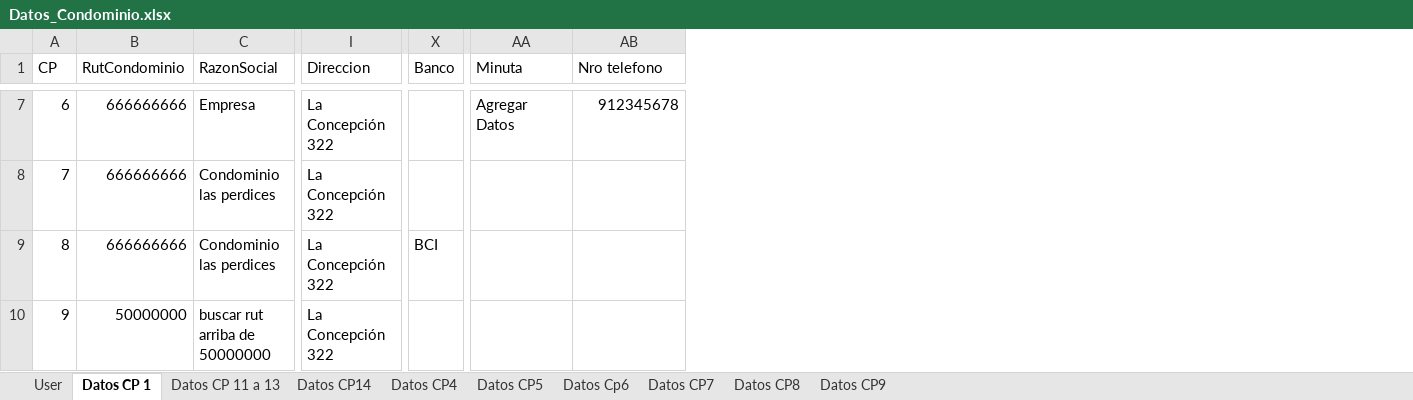
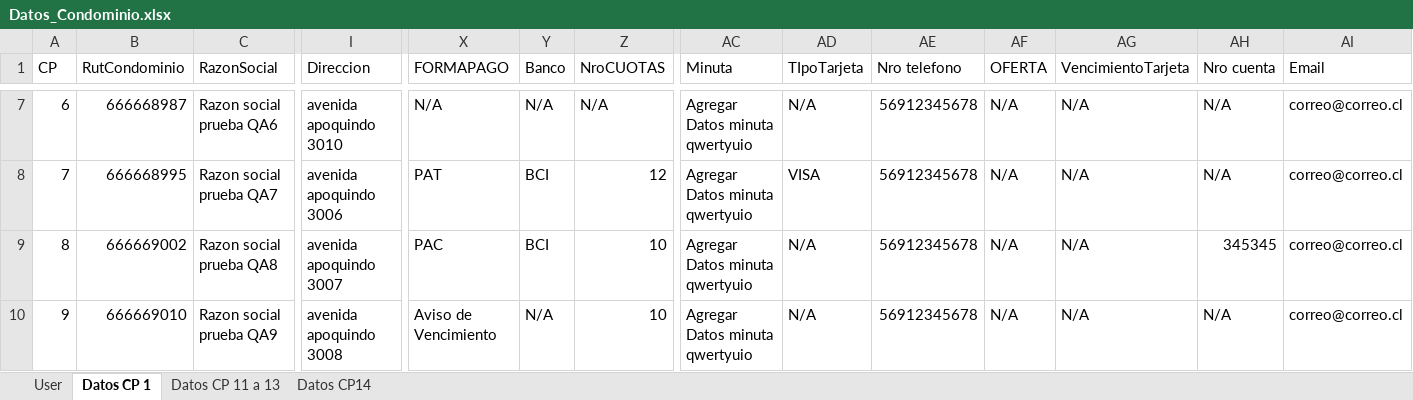
Before and after one commit to dlobosmo/AutomatizacionANSQA, an Excel workbook: Datos_Condominio.xlsx, sheet Datos CP 1, drawn as a sheet; only a part is shown, gaps mark what is left out; values as stored, in another font and other column widths than the file's, no cell formats; addresses are those after the commit; the diff covers the shown part only; the diff names each change by its address in the sheet, - before the commit and + after, or states it on an @@ line.

Commit message:
Se actualiza doc de datos de prueba
Se actualiza doc de datos de prueba

```diff
--- a/Datos_Condominio.xlsx (sheet Datos CP 1)
+++ b/Datos_Condominio.xlsx (sheet Datos CP 1)
-sheet tab: Datos CP4
-sheet tab: Datos CP5
-sheet tab: Datos Cp6
-sheet tab: Datos CP7
-sheet tab: Datos CP8
-sheet tab: Datos CP9
+column X (FORMAPAGO), rows 7-10: N/A | PAT | PAC | Aviso de Vencimiento
+column Z (NroCUOTAS), rows 7-10: N/A | 12 | 10 | 10
+column AD (TIpoTarjeta), rows 7-10: N/A | VISA | N/A | N/A
+column AF (OFERTA), rows 7-10: all N/A
+column AG (VencimientoTarjeta), rows 7-10: all N/A
+column AH (Nro cuenta), rows 7-10: N/A | N/A | 345345 | N/A
+column AI (Email), rows 7-10: all correo@correo.cl
-B7 (RutCondominio): 666666666
+B7 (RutCondominio): 666668987
-C7 (RazonSocial): Empresa
+C7 (RazonSocial): Razon social prueba QA6
-I7 (Direccion): La Concepción 322
+I7 (Direccion): avenida apoquindo 3010
-Y7 (Banco): (empty)
+Y7 (Banco): N/A
-AC7 (Minuta): Agregar Datos
+AC7 (Minuta): Agregar Datos minuta qwertyuio
-AE7 (Nro telefono): 912345678
+AE7 (Nro telefono): 56912345678
-B8 (RutCondominio): 666666666
+B8 (RutCondominio): 666668995
-C8 (RazonSocial): Condominio las perdices
+C8 (RazonSocial): Razon social prueba QA7
-I8 (Direccion): La Concepción 322
+I8 (Direccion): avenida apoquindo 3006
-Y8 (Banco): (empty)
+Y8 (Banco): BCI
-AC8:AC10 (Minuta): (empty)
+AC8:AC10 (Minuta): Agregar Datos minuta qwertyuio
-AE8:AE10 (Nro telefono): (empty)
+AE8:AE10 (Nro telefono): 56912345678
-B9 (RutCondominio): 666666666
+B9 (RutCondominio): 666669002
-C9 (RazonSocial): Condominio las perdices
+C9 (RazonSocial): Razon social prueba QA8
-I9 (Direccion): La Concepción 322
+I9 (Direccion): avenida apoquindo 3007
-B10 (RutCondominio): 50000000
+B10 (RutCondominio): 666669010
-C10 (RazonSocial): buscar rut arriba de 50000000
+C10 (RazonSocial): Razon social prueba QA9
-I10 (Direccion): La Concepción 322
+I10 (Direccion): avenida apoquindo 3008
-Y10 (Banco): (empty)
+Y10 (Banco): N/A
```
Also changed, not shown: 4 removed rows and 72 edited cells elsewhere in this sheet, sheet User, cell formats.
